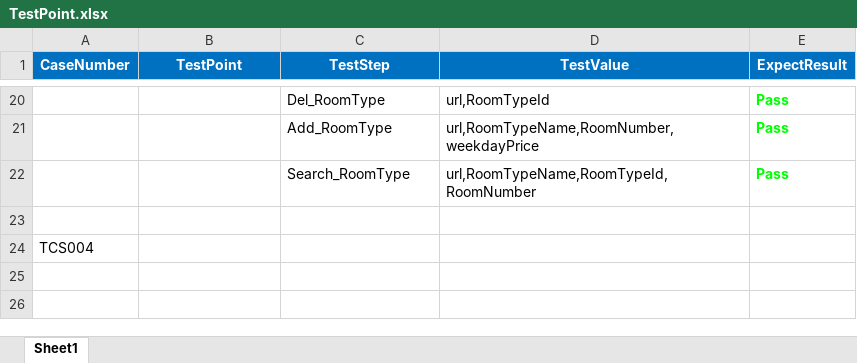
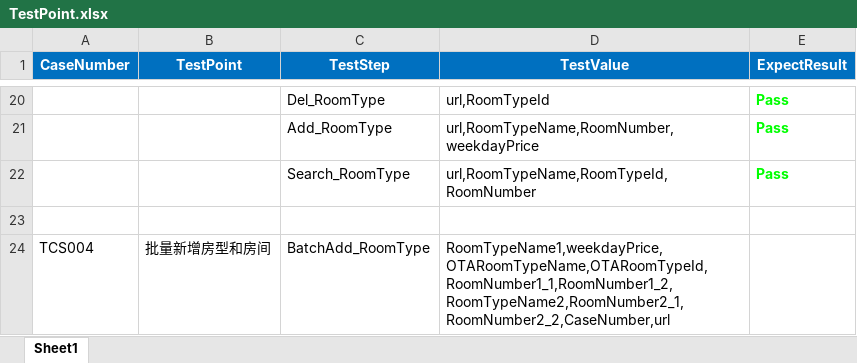
Before and after one commit to shenyong1/EB_API, an Excel workbook: TestReport/TestPoint.xlsx, sheet Sheet1, drawn as a sheet; only a part is shown, gaps mark what is left out; values as stored, in another font and other column widths than the file's, no borders; removed rows and columns are numbered as before the commit, all else as after; the diff names each change by its address in the sheet, - before the commit and + after, or states it on an @@ line.

```diff
--- a/TestReport/TestPoint.xlsx (sheet Sheet1)
+++ b/TestReport/TestPoint.xlsx (sheet Sheet1)
-row 24: TCS004
+row 24: TCS004 | 批量新增房型和房间 | BatchAdd_RoomType | RoomTypeName1,weekdayPrice,OTARoomTypeName,OTARoomTypeId,RoomNumber1_1,RoomNumber1_2,RoomTypeName2,RoomNumber2_1,RoomNumber2_2,CaseNumber,url
```
Also changed, not shown: TestReport/TestReport.xlsx, 4 other files.
